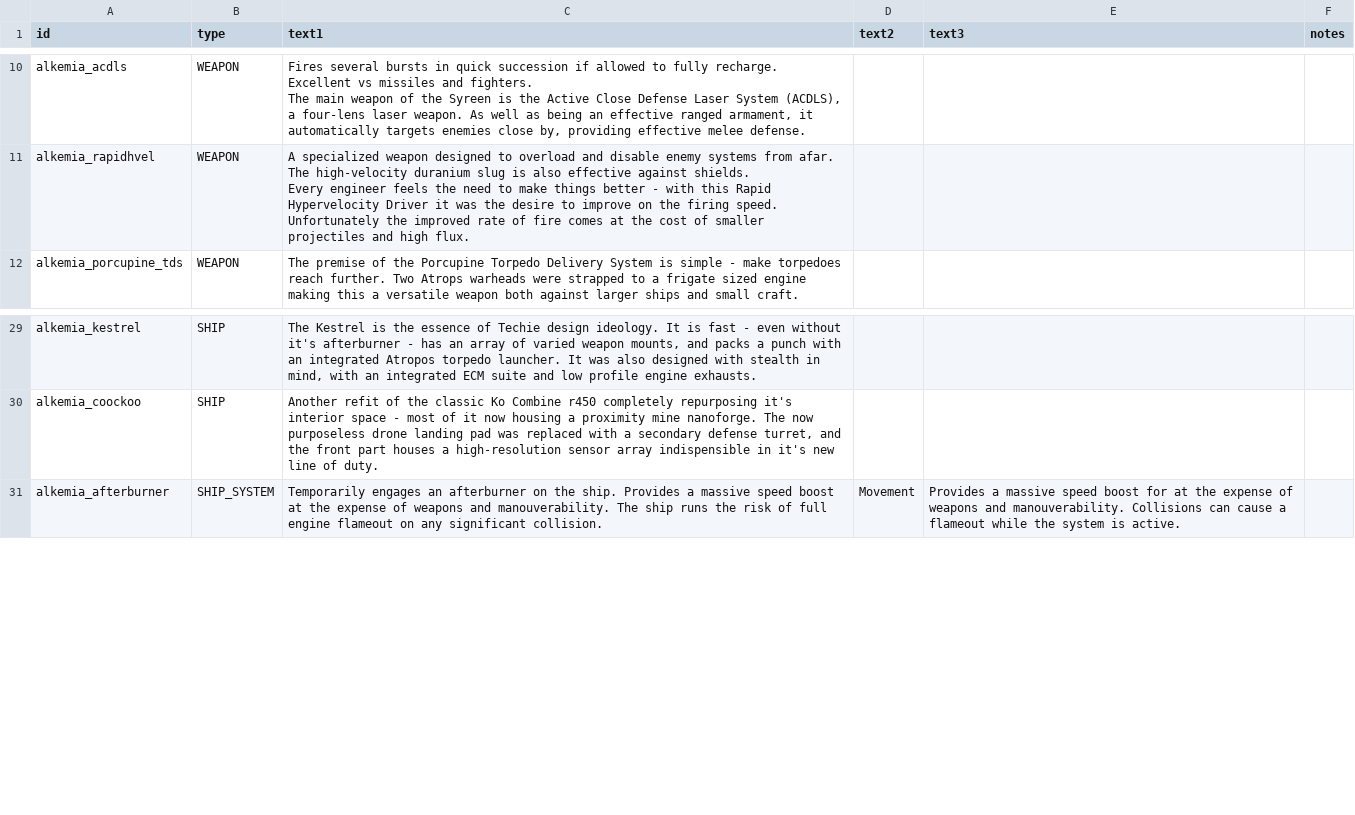
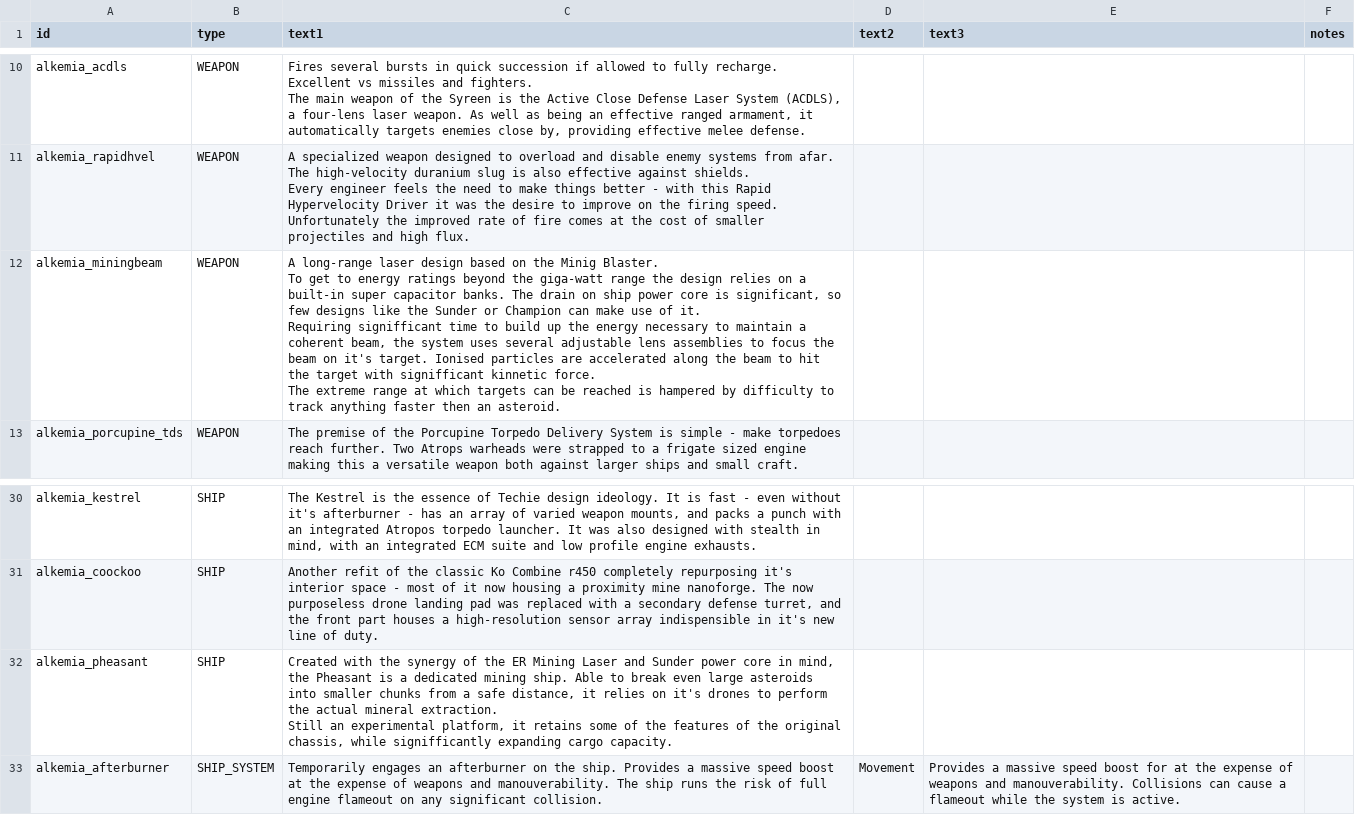
Before and after one commit to AlfredBroda/AlkemiaArmory, a CSV file: data/strings/descriptions.csv, drawn as a sheet; only a part is shown, gaps mark what is left out.

Commit message:
Pheasant Mining Ship, minor fixes

```diff
--- a/data/strings/descriptions.csv
+++ b/data/strings/descriptions.csv
@@ -25,2 +25,9 @@ alkemia_rapidhvel,WEAPON,"A specialized weapon designed to overload and disable
 Every engineer feels the need to make things better - with this Rapid Hypervelocity Driver it was the desire to improve on the firing speed. Unfortunately the improved rate of fire comes at the cost of smaller projectiles and high flux.",,,
+alkemia_miningbeam,WEAPON,"A long-range laser design based on the Minig Blaster.
+
+To get to energy ratings beyond the giga-watt range the design relies on a built-in super capacitor banks. The drain on ship power core is significant, so few designs like the Sunder or Champion can make use of it.
+
+Requiring signifficant time to build up the energy necessary to maintain a coherent beam, the system uses several adjustable lens assemblies to focus the beam on it's target. Ionised particles are accelerated along the beam to hit the target with signifficant kinnetic force.
+
+The extreme range at which targets can be reached is hampered by difficulty to track anything faster then an asteroid.",,,,
 alkemia_porcupine_tds,WEAPON,"The premise of the Porcupine Torpedo Delivery System is simple - make torpedoes reach further. Two Atrops warheads were strapped to a frigate sized engine making this a versatile weapon both against larger ships and small craft.",,,
@@ -52,2 +59,5 @@ alkemia_kestrel,SHIP,"The Kestrel is the essence of Techie design ideology. It i
 alkemia_coockoo,SHIP,"Another refit of the classic Ko Combine r450 completely repurposing it's interior space - most of it now housing a proximity mine nanoforge. The now purposeless drone landing pad was replaced with a secondary defense turret, and the front part houses a high-resolution sensor array indispensible in it's new line of duty.",,,
+alkemia_pheasant,SHIP,"Created with the synergy of the ER Mining Laser and Sunder power core in mind, the Pheasant is a dedicated mining ship. Able to break even large asteroids into smaller chunks from a safe distance, it relies on it's drones to perform the actual mineral extraction.
+
+Still an experimental platform, it retains some of the features of the original chassis, while signifficantly expanding cargo capacity.",,,
 alkemia_afterburner,SHIP_SYSTEM,"Temporarily engages an afterburner on the ship. Provides a massive speed boost at the expense of weapons and manouverability. The ship runs the risk of full engine flameout on any significant collision.",Movement,"Provides a massive speed boost for at the expense of weapons and manouverability. Collisions can cause a flameout while the system is active.",,
```
Also changed, not shown: data/hullmods/hull_mods.csv, data/hulls/ship_data.csv, 26 other files.
